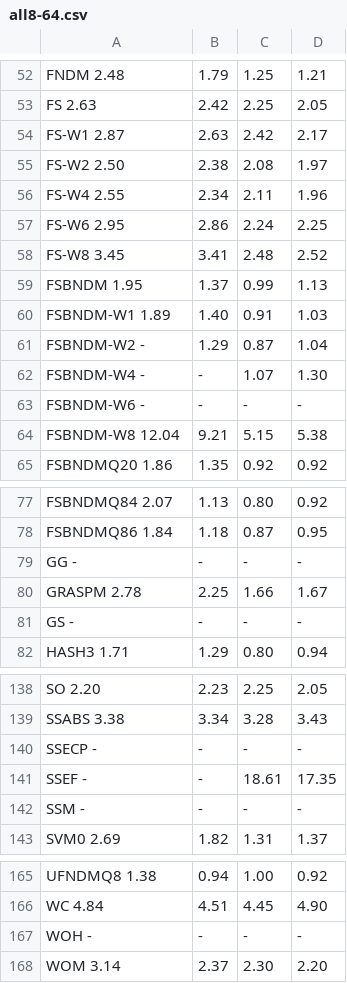
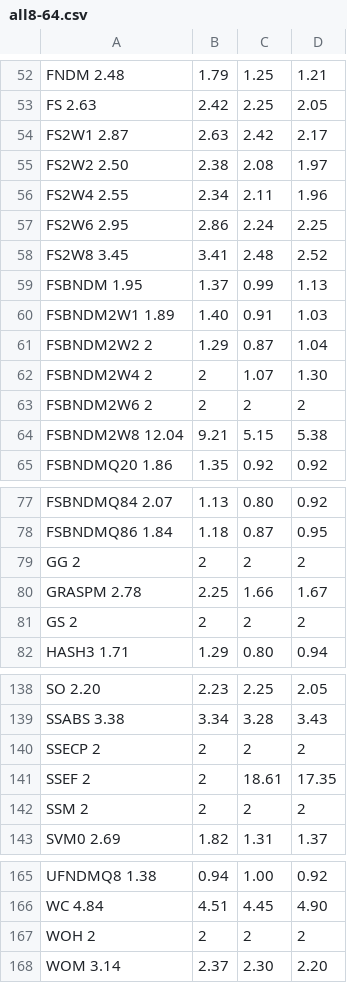
Before and after one commit to jvcanavarro/FAIR-Fast-Adapter-Identification-and-Removal, a CSV file: Algorithm Tests/all8-64.csv, drawn as a sheet; only a part is shown, gaps mark what is left out; the diff covers the shown part only.

```diff
--- a/Algorithm Tests/all8-64.csv
+++ b/Algorithm Tests/all8-64.csv
@@ -53,13 +53,13 @@ FNDM                2.48	1.79	1.25	1.21
 FS                  2.63	2.42	2.25	2.05
-FS-W1               2.87	2.63	2.42	2.17
-FS-W2               2.50	2.38	2.08	1.97
-FS-W4               2.55	2.34	2.11	1.96
-FS-W6               2.95	2.86	2.24	2.25
-FS-W8               3.45	3.41	2.48	2.52
+FS2W1               2.87	2.63	2.42	2.17
+FS2W2               2.50	2.38	2.08	1.97
+FS2W4               2.55	2.34	2.11	1.96
+FS2W6               2.95	2.86	2.24	2.25
+FS2W8               3.45	3.41	2.48	2.52
 FSBNDM              1.95	1.37	0.99	1.13
-FSBNDM-W1           1.89	1.40	0.91	1.03
-FSBNDM-W2           -	1.29	0.87	1.04
-FSBNDM-W4           -	-	1.07	1.30
-FSBNDM-W6           -	-	-	-
-FSBNDM-W8           12.04	9.21	5.15	5.38
+FSBNDM2W1           1.89	1.40	0.91	1.03
+FSBNDM2W2           2	1.29	0.87	1.04
+FSBNDM2W4           2	2	1.07	1.30
+FSBNDM2W6           2	2	2	2
+FSBNDM2W8           12.04	9.21	5.15	5.38
 FSBNDMQ20           1.86	1.35	0.92	0.92
@@ -78,5 +78,5 @@ FSBNDMQ84           2.07	1.13	0.80	0.92
 FSBNDMQ86           1.84	1.18	0.87	0.95
-GG                  -	-	-	-
+GG                  2	2	2	2
 GRASPM              2.78	2.25	1.66	1.67
-GS                  -	-	-	-
+GS                  2	2	2	2
 HASH3               1.71	1.29	0.80	0.94
@@ -139,5 +139,5 @@ SO                  2.20	2.23	2.25	2.05
 SSABS               3.38	3.34	3.28	3.43
-SSECP               -	-	-	-
-SSEF                -	-	18.61	17.35
-SSM                 -	-	-	-
+SSECP               2	2	2	2
+SSEF                2	2	18.61	17.35
+SSM                 2	2	2	2
 SVM0                2.69	1.82	1.31	1.37
@@ -166,3 +166,3 @@ UFNDMQ8             1.38	0.94	1.00	0.92
 WC                  4.84	4.51	4.45	4.90
-WOH                 -	-	-	-
+WOH                 2	2	2	2
 WOM                 3.14	2.37	2.30	2.20
```
Also changed, not shown: 12 added rows, 12 removed rows and 18 edited cells elsewhere in this file, 7 other files.
